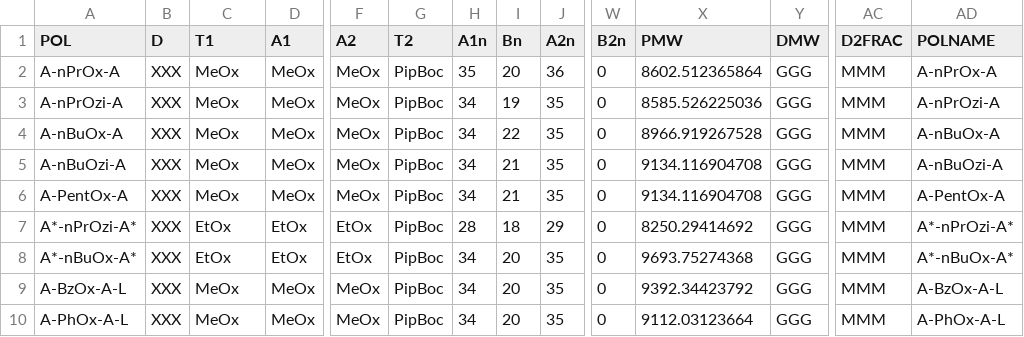
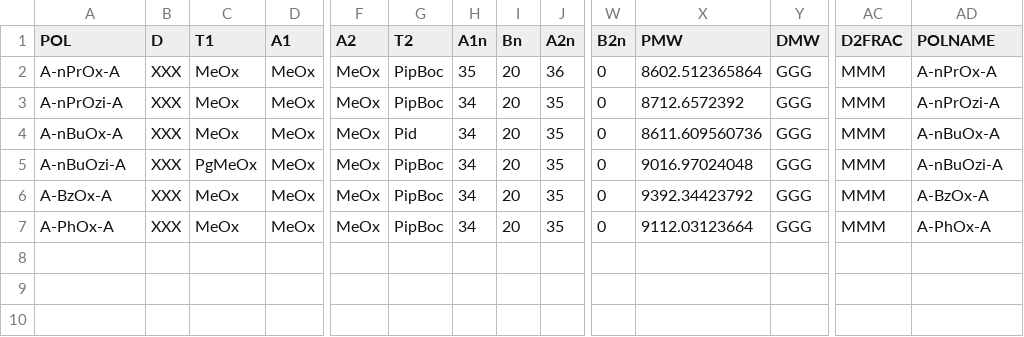
Before and after one commit to juppifluppi/poxload, a CSV file: db_smiles2.csv, drawn as a sheet; only a part is shown, gaps mark what is left out; removed rows and columns are numbered as before the commit, all else as after; rows hold the shown columns only; the diff names each change by its address in the sheet, - before the commit and + after, or states it on an @@ line.

Commit message:
Add files via upload

```diff
--- a/db_smiles2.csv
+++ b/db_smiles2.csv
-I3 (Bn): 19
+I3 (Bn): 20
-X3 (PMW): 8585.526225036
+X3 (PMW): 8712.6572392
-G4 (T2): PipBoc
+G4 (T2): Pid
-I4 (Bn): 22
+I4 (Bn): 20
-X4 (PMW): 8966.919267528
+X4 (PMW): 8611.609560736
-C5 (T1): MeOx
+C5 (T1): PgMeOx
-I5 (Bn): 21
+I5 (Bn): 20
-X5 (PMW): 9134.116904708
+X5 (PMW): 9016.97024048
-row 6: A-PentOx-A | XXX | MeOx | MeOx | MeOx | PipBoc | 34 | 21 | 35 | 0 | 9134.116904708 | GGG | MMM | A-PentOx-A
-row 7: A*-nPrOzi-A* | XXX | EtOx | EtOx | EtOx | PipBoc | 28 | 18 | 29 | 0 | 8250.29414692 | GGG | MMM | A*-nPrOzi-A*
-row 8: A*-nBuOx-A* | XXX | EtOx | EtOx | EtOx | PipBoc | 34 | 20 | 35 | 0 | 9693.75274368 | GGG | MMM | A*-nBuOx-A*
-A6 (POL): A-BzOx-A-L
+A6 (POL): A-BzOx-A
-AD6 (POLNAME): A-BzOx-A-L
+AD6 (POLNAME): A-BzOx-A
-A7 (POL): A-PhOx-A-L
+A7 (POL): A-PhOx-A
-AD7 (POLNAME): A-PhOx-A-L
+AD7 (POLNAME): A-PhOx-A
```
